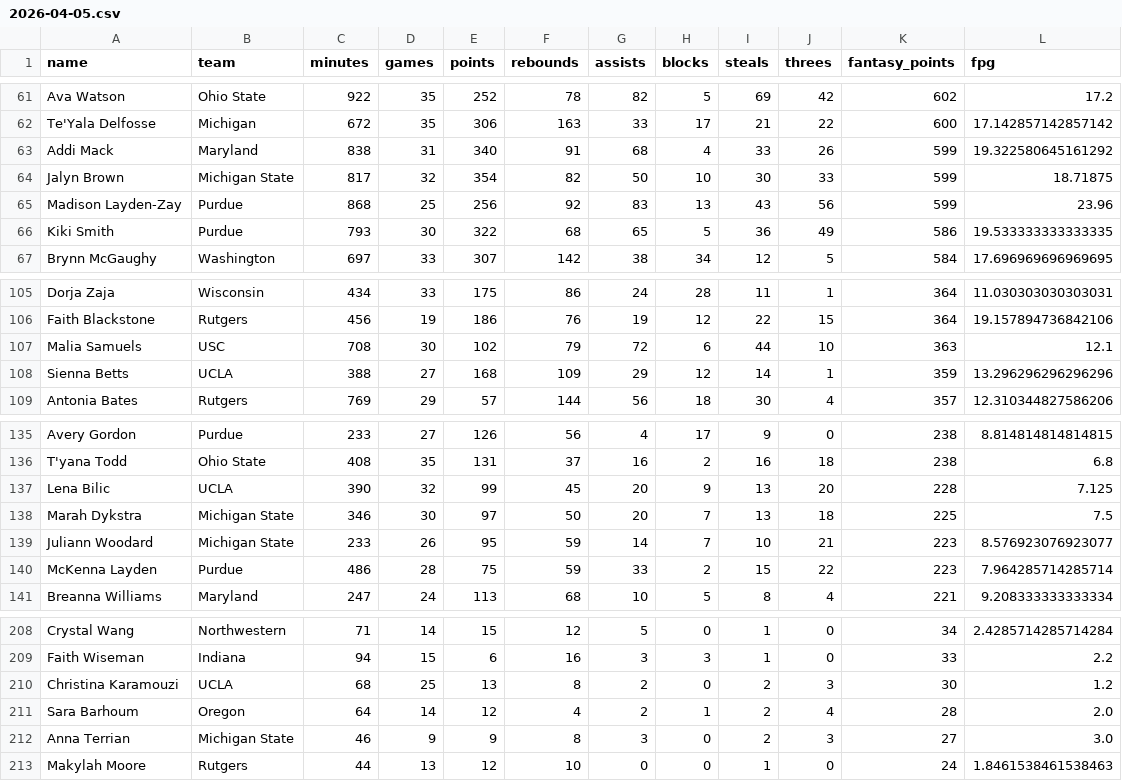
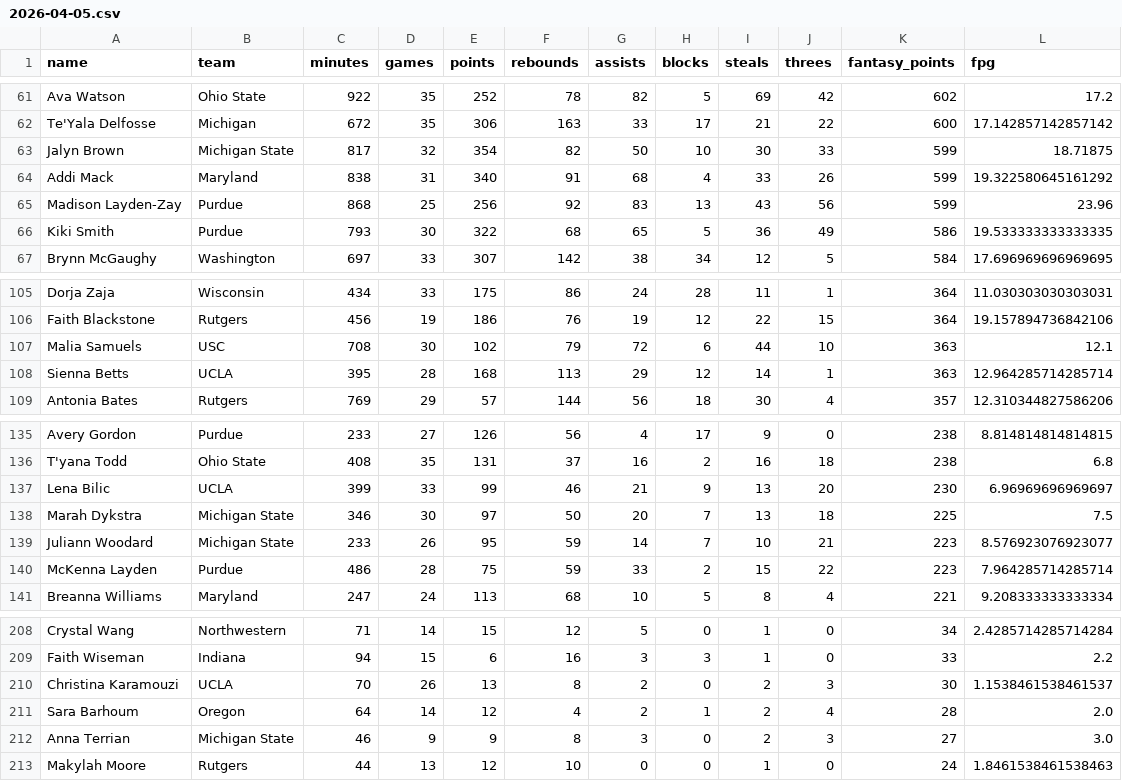
Before and after one commit to Levin-Ari/fantasy-basketball, a CSV file: daily-outputs/2026-04-05.csv, drawn as a sheet; only a part is shown, gaps mark what is left out; the diff covers the shown part only.

```diff
--- a/daily-outputs/2026-04-05.csv
+++ b/daily-outputs/2026-04-05.csv
@@ -62,4 +62,4 @@ Ava Watson,Ohio State,922,35,252,78,82,5,69,42,602,17.2
 Te'Yala Delfosse,Michigan,672,35,306,163,33,17,21,22,600,17.142857142857142
+Jalyn Brown,Michigan State,817,32,354,82,50,10,30,33,599,18.71875
 Addi Mack,Maryland,838,31,340,91,68,4,33,26,599,19.322580645161292
-Jalyn Brown,Michigan State,817,32,354,82,50,10,30,33,599,18.71875
 Madison Layden-Zay,Purdue,868,25,256,92,83,13,43,56,599,23.96
@@ -107,3 +107,3 @@ Faith Blackstone,Rutgers,456,19,186,76,19,12,22,15,364,19.157894736842106
 Malia Samuels,USC,708,30,102,79,72,6,44,10,363,12.1
-Sienna Betts,UCLA,388,27,168,109,29,12,14,1,359,13.296296296296296
+Sienna Betts,UCLA,395,28,168,113,29,12,14,1,363,12.964285714285714
 Antonia Bates,Rutgers,769,29,57,144,56,18,30,4,357,12.310344827586206
@@ -136,3 +136,3 @@ Avery Gordon,Purdue,233,27,126,56,4,17,9,0,238,8.814814814814815
 T'yana Todd,Ohio State,408,35,131,37,16,2,16,18,238,6.8
-Lena Bilic,UCLA,390,32,99,45,20,9,13,20,228,7.125
+Lena Bilic,UCLA,399,33,99,46,21,9,13,20,230,6.96969696969697
 Marah Dykstra,Michigan State,346,30,97,50,20,7,13,18,225,7.5
@@ -209,3 +209,3 @@ Crystal Wang,Northwestern,71,14,15,12,5,0,1,0,34,2.4285714285714284
 Faith Wiseman,Indiana,94,15,6,16,3,3,1,0,33,2.2
-Christina Karamouzi,UCLA,68,25,13,8,2,0,2,3,30,1.2
+Christina Karamouzi,UCLA,70,26,13,8,2,0,2,3,30,1.1538461538461537
 Sara Barhoum,Oregon,64,14,12,4,2,1,2,4,28,2.0
```
Also changed, not shown: 6 added rows, 6 removed rows and 8 edited cells elsewhere in this file, 1 other file.
